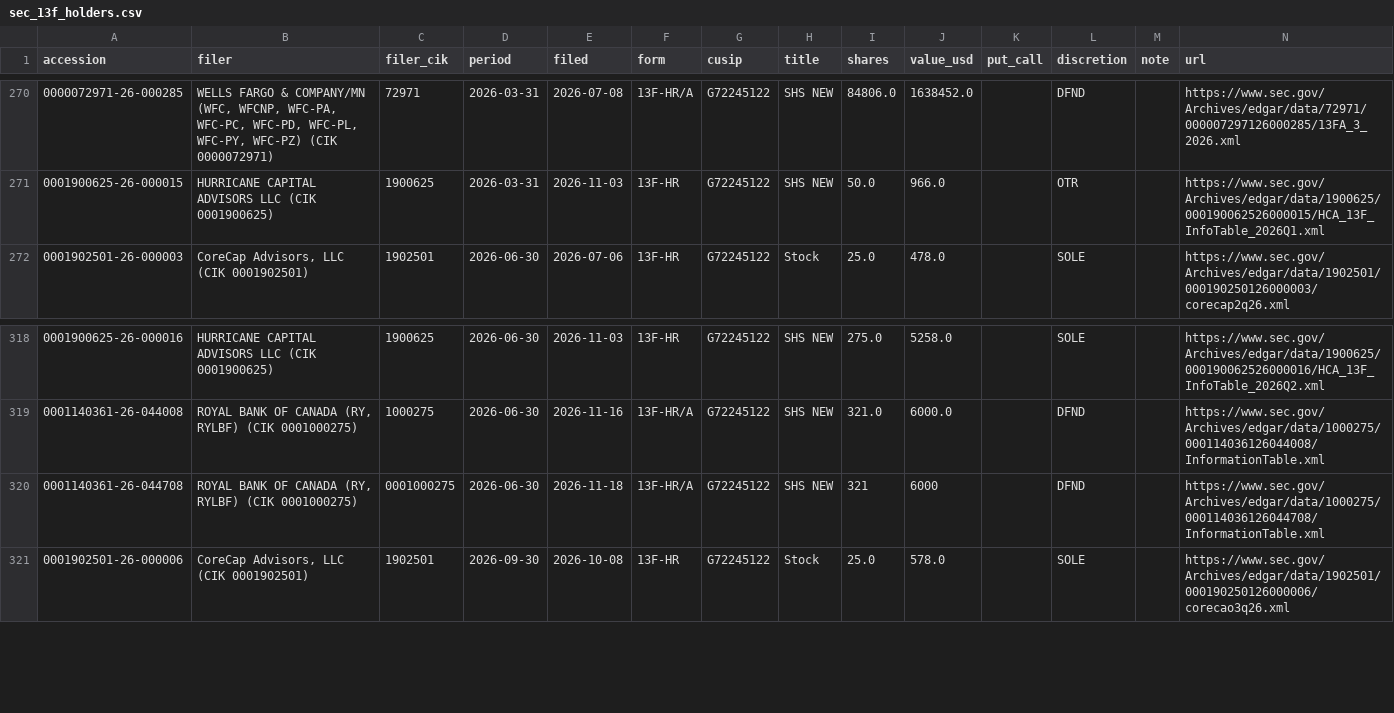
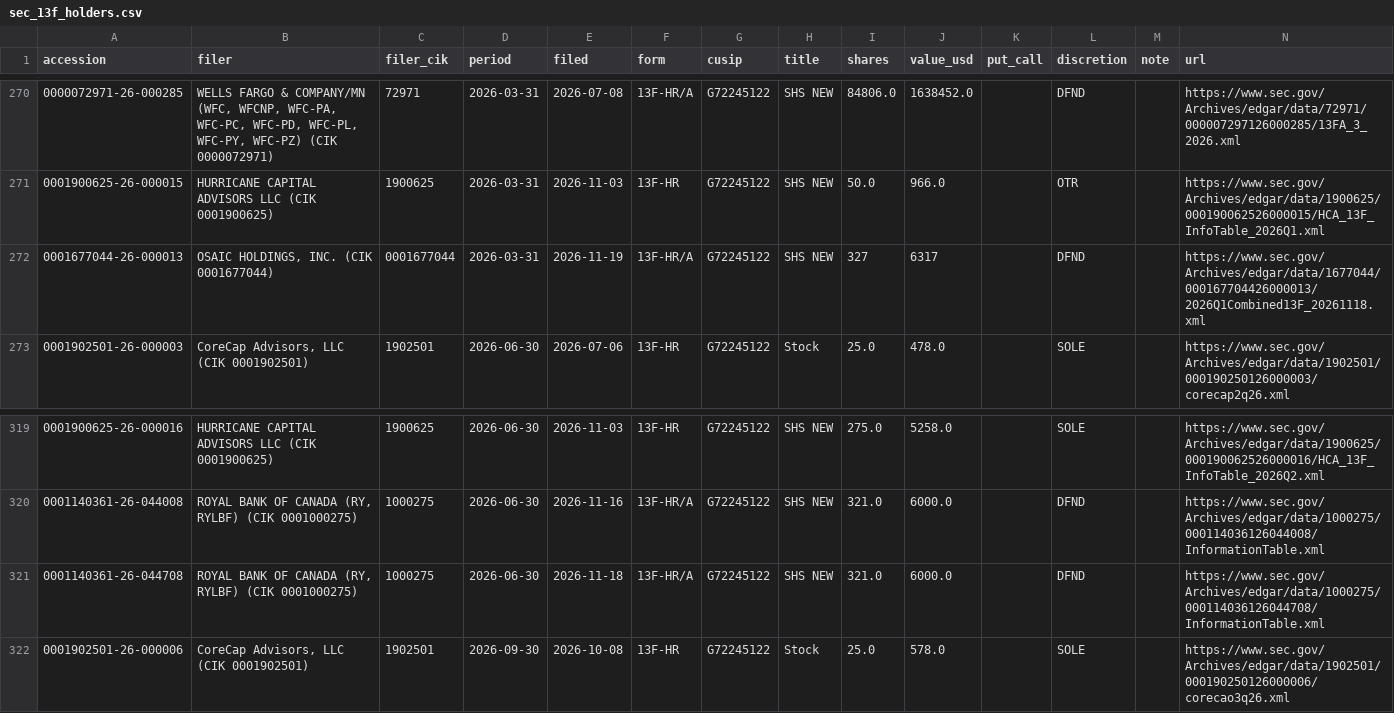
Before and after one commit to juanshuw/pre-flow-tracker, a CSV file: data/sec_13f_holders.csv, drawn as a sheet; only a part is shown, gaps mark what is left out.

```diff
--- a/data/sec_13f_holders.csv
+++ b/data/sec_13f_holders.csv
@@ -271,2 +271,3 @@ accession,filer,filer_cik,period,filed,form,cusip,title,shares,value_usd,put_cal
 0001900625-26-000015,HURRICANE CAPITAL ADVISORS LLC  (CIK 0001900625),1900625,2026-03-31,2026-11-03,13F-HR,G72245122,SHS NEW,50.0,966.0,,OTR,,https://www.sec.gov/Archives/edgar/data/1900625/000190062526000015/HCA_13F_InfoTable_2026Q1.xml
+0001677044-26-000013,"OSAIC HOLDINGS, INC.  (CIK 0001677044)",0001677044,2026-03-31,2026-11-19,13F-HR/A,G72245122,SHS NEW,327,6317,,DFND,,https://www.sec.gov/Archives/edgar/data/1677044/000167704426000013/2026Q1Combined13F_20261118.xml
 0001902501-26-000003,"CoreCap Advisors, LLC  (CIK 0001902501)",1902501,2026-06-30,2026-07-06,13F-HR,G72245122,Stock,25.0,478.0,,SOLE,,https://www.sec.gov/Archives/edgar/data/1902501/000190250126000003/corecap2q26.xml
@@ -319,3 +320,3 @@ accession,filer,filer_cik,period,filed,form,cusip,title,shares,value_usd,put_cal
 0001140361-26-044008,"ROYAL BANK OF CANADA  (RY, RYLBF)  (CIK 0001000275)",1000275,2026-06-30,2026-11-16,13F-HR/A,G72245122,SHS NEW,321.0,6000.0,,DFND,,https://www.sec.gov/Archives/edgar/data/1000275/000114036126044008/InformationTable.xml
-0001140361-26-044708,"ROYAL BANK OF CANADA  (RY, RYLBF)  (CIK 0001000275)",0001000275,2026-06-30,2026-11-18,13F-HR/A,G72245122,SHS NEW,321,6000,,DFND,,https://www.sec.gov/Archives/edgar/data/1000275/000114036126044708/InformationTable.xml
+0001140361-26-044708,"ROYAL BANK OF CANADA  (RY, RYLBF)  (CIK 0001000275)",1000275,2026-06-30,2026-11-18,13F-HR/A,G72245122,SHS NEW,321.0,6000.0,,DFND,,https://www.sec.gov/Archives/edgar/data/1000275/000114036126044708/InformationTable.xml
 0001902501-26-000006,"CoreCap Advisors, LLC  (CIK 0001902501)",1902501,2026-09-30,2026-10-08,13F-HR,G72245122,Stock,25.0,578.0,,SOLE,,https://www.sec.gov/Archives/edgar/data/1902501/000190250126000006/corecao3q26.xml
```
Also changed, not shown: data/news.csv, data/run_status.csv, 28 other files.
